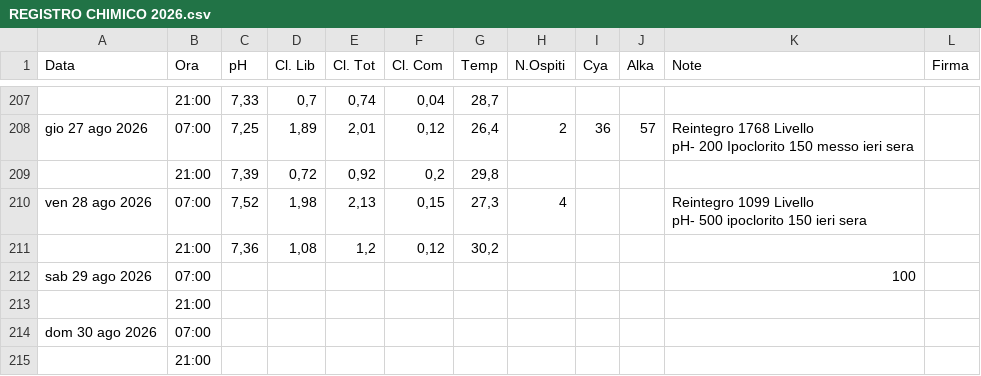
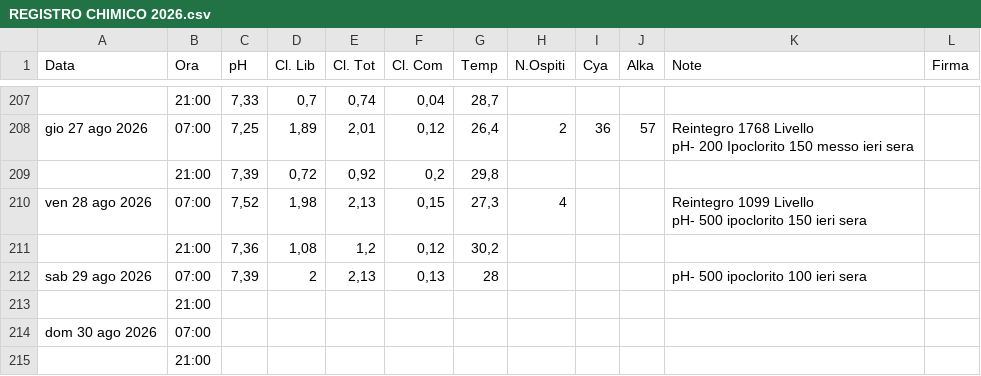
Before and after one commit to paolodelbalio/registrileanfore, a CSV file: REGISTRO CHIMICO 2026.csv, drawn as a sheet; only a part is shown, gaps mark what is left out; removed rows and columns are numbered as before the commit, all else as after; the diff names each change by its address in the sheet, - before the commit and + after, or states it on an @@ line.

Commit message:
Aggiornamento automatico: REGISTRO CHIMICO 2026.csv

```diff
--- a/REGISTRO CHIMICO 2026.csv
+++ b/REGISTRO CHIMICO 2026.csv
-row 212: sab 29 ago 2026 | 07:00 |  |  |  |  |  |  |  |  | 100
+row 212: sab 29 ago 2026 | 07:00 | 7,39 | 2 | 2,13 | 0,13 | 28 |  |  |  | pH- 500 ipoclorito 100 ieri sera
```
